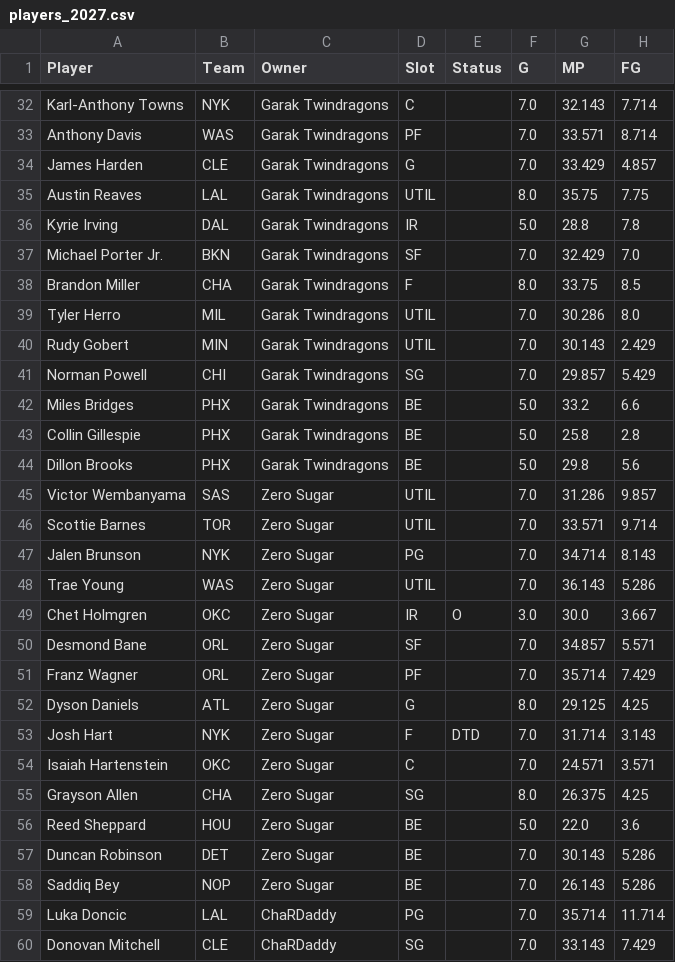
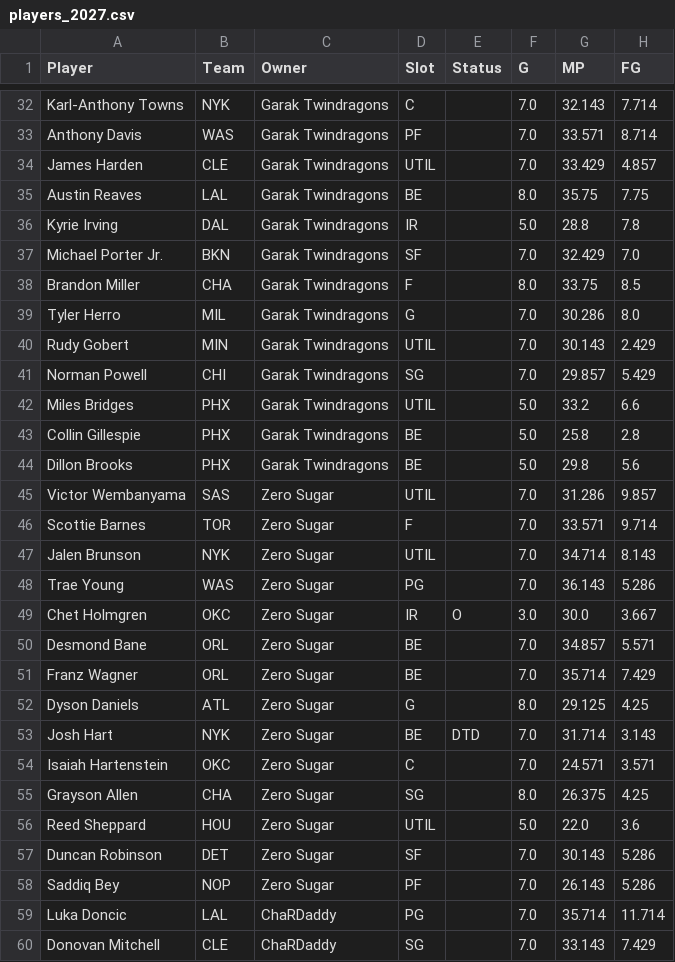
Before and after one commit to bconspicuous/hoops-board, a CSV file: g8/data/players_2027.csv, drawn as a sheet; only a part is shown, gaps mark what is left out; the diff covers the shown part only; the diff names each change by its address in the sheet, - before the commit and + after, or states it on an @@ line.

```diff
--- a/g8/data/players_2027.csv
+++ b/g8/data/players_2027.csv
-D34 (Slot): G
+D34 (Slot): UTIL
-D35 (Slot): UTIL
+D35 (Slot): BE
-D39 (Slot): UTIL
+D39 (Slot): G
-D42 (Slot): BE
+D42 (Slot): UTIL
-D46 (Slot): UTIL
+D46 (Slot): F
-D47 (Slot): PG
+D47 (Slot): UTIL
-D48 (Slot): UTIL
+D48 (Slot): PG
-D50 (Slot): SF
+D50 (Slot): BE
-D51 (Slot): PF
+D51 (Slot): BE
-D53 (Slot): F
+D53 (Slot): BE
-D56 (Slot): BE
+D56 (Slot): UTIL
-D57 (Slot): BE
+D57 (Slot): SF
-D58 (Slot): BE
+D58 (Slot): PF
```
Also changed, not shown: 10 moved rows and 9 edited cells elsewhere in this file, 6 other files.
